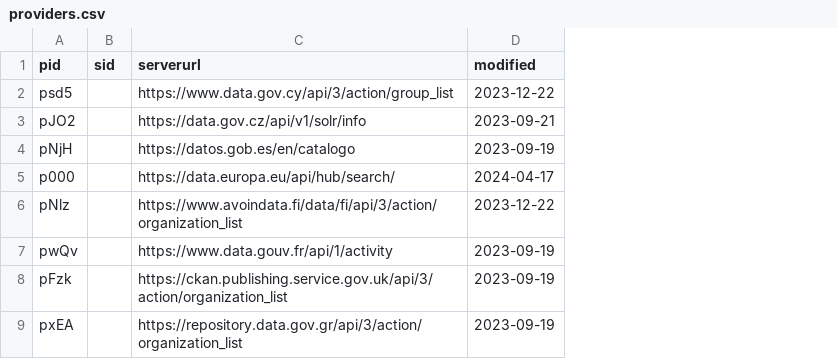
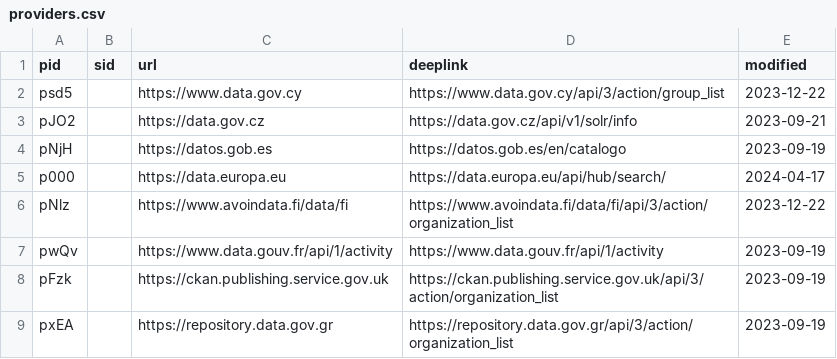
Before and after one commit to opendata-guru/data-universal-repository-api, a CSV file: api-data/providers.csv, drawn as a sheet; only a part is shown; addresses are those after the commit; the diff names each change by its address in the sheet, - before the commit and + after, or states it on an @@ line.

Commit message:
add property 'deeplink' to p object

```diff
--- a/api-data/providers.csv
+++ b/api-data/providers.csv
+column C (url), rows 2-9: https://www.data.gov.cy | https://data.gov.cz | https://datos.gob.es | https://data.europa.eu | https://www.avoindata.fi/data/fi | https://www.data.gouv.fr/api/1/activity | https://ckan.publishing.service.gov.uk | https://repository.data.gov.gr
-D1: serverurl
+D1: deeplink
```
Also changed, not shown: 5 other files.
